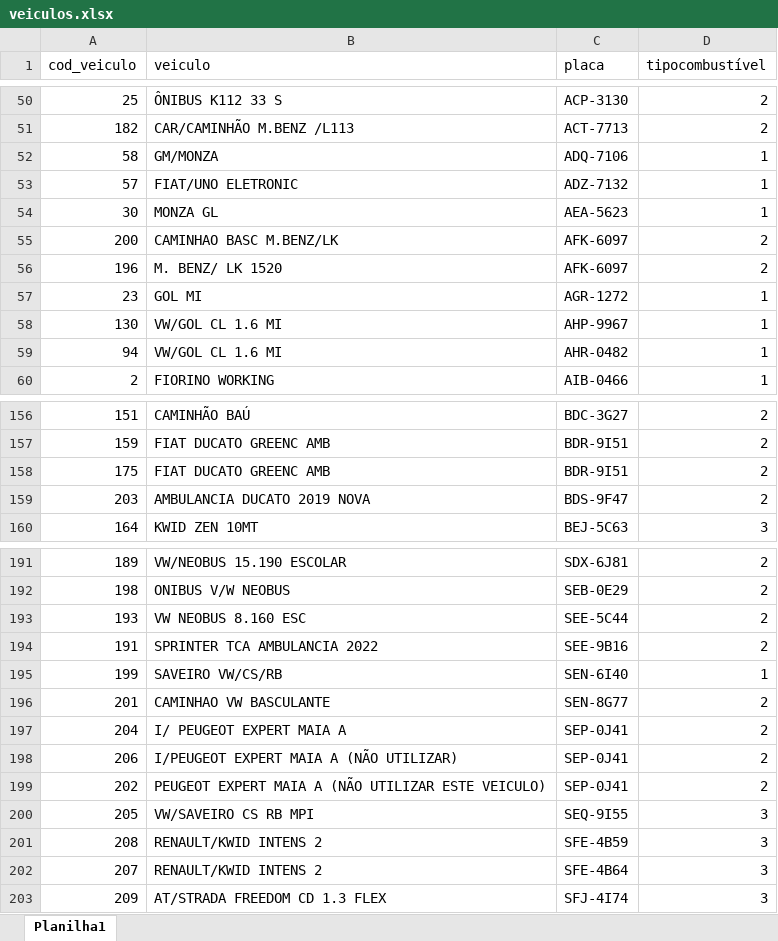
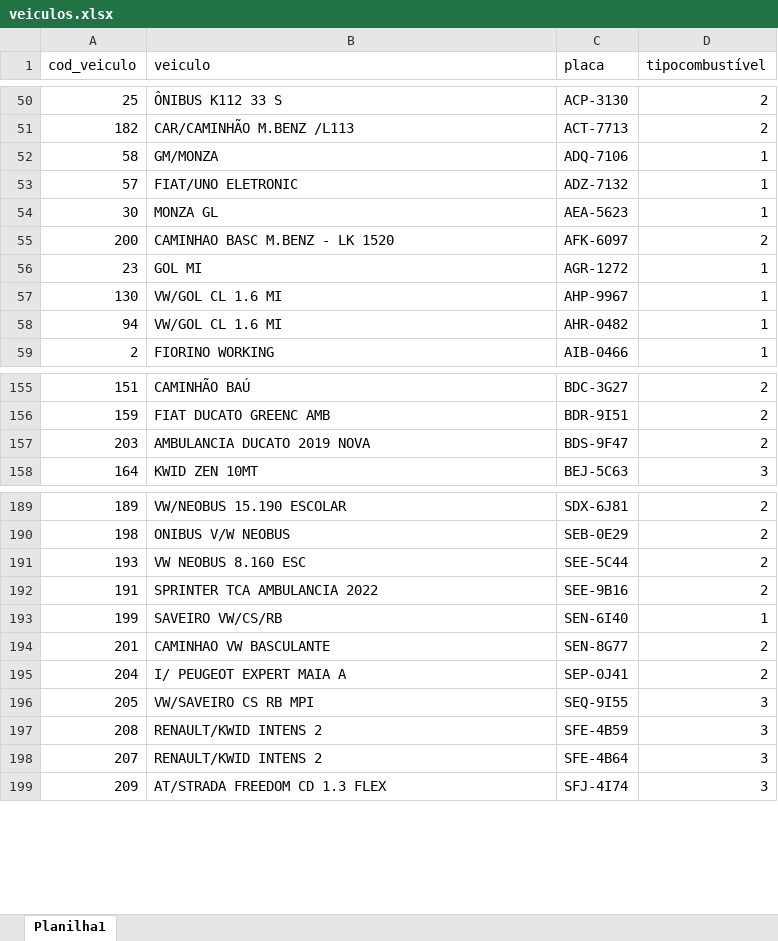
Before and after one commit to denisms7/combustivel-cotas, an Excel workbook: dados/veiculos.xlsx, sheet Planilha1, drawn as a sheet; only a part is shown, gaps mark what is left out; values as stored, in another font and other column widths than the file's, no borders; conditional formats and table styles not drawn; the diff names each change by its address in the sheet, - before the commit and + after, or states it on an @@ line.

```diff
--- a/dados/veiculos.xlsx (sheet Planilha1)
+++ b/dados/veiculos.xlsx (sheet Planilha1)
-B55 (veiculo): CAMINHAO BASC M.BENZ/LK
+B55 (veiculo): CAMINHAO BASC M.BENZ - LK 1520
-row 56: 196 | M. BENZ/ LK 1520 | AFK-6097 | 2
-row 158: 175 | FIAT DUCATO GREENC AMB | BDR-9I51 | 2
-row 198: 206 | I/PEUGEOT EXPERT MAIA A (NÃO UTILIZAR) | SEP-0J41 | 2
-row 199: 202 | PEUGEOT EXPERT MAIA A (NÃO UTILIZAR ESTE VEICULO) | SEP-0J41 | 2
```
Also changed, not shown: 5 other files.
